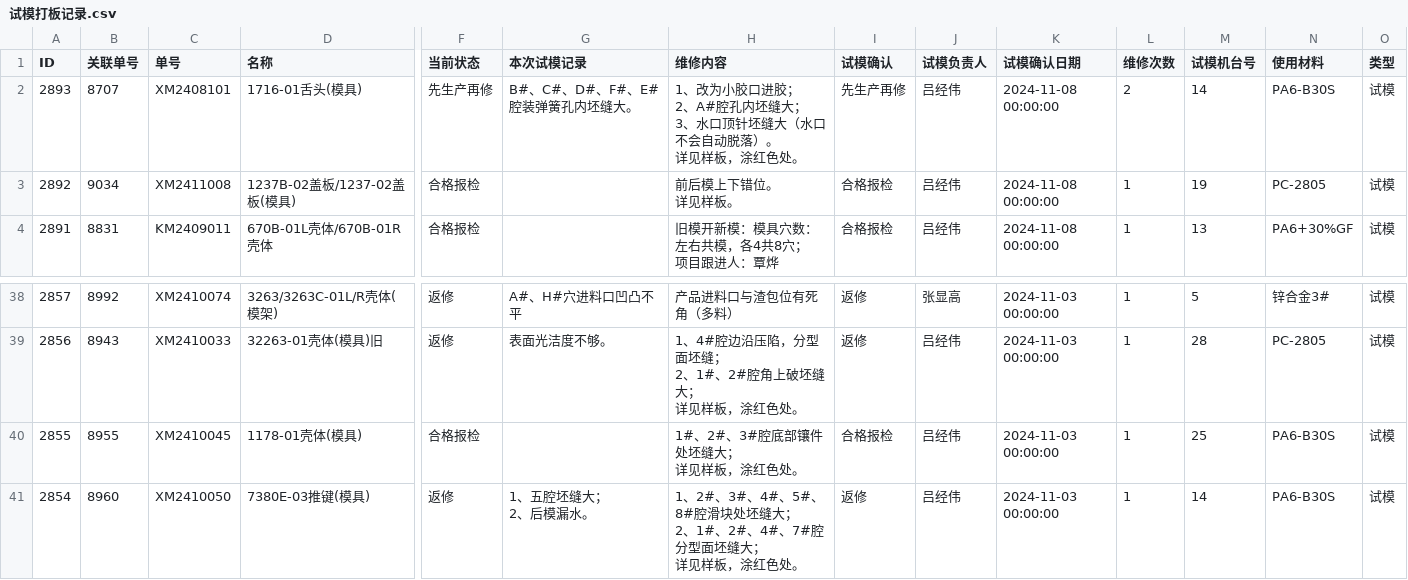
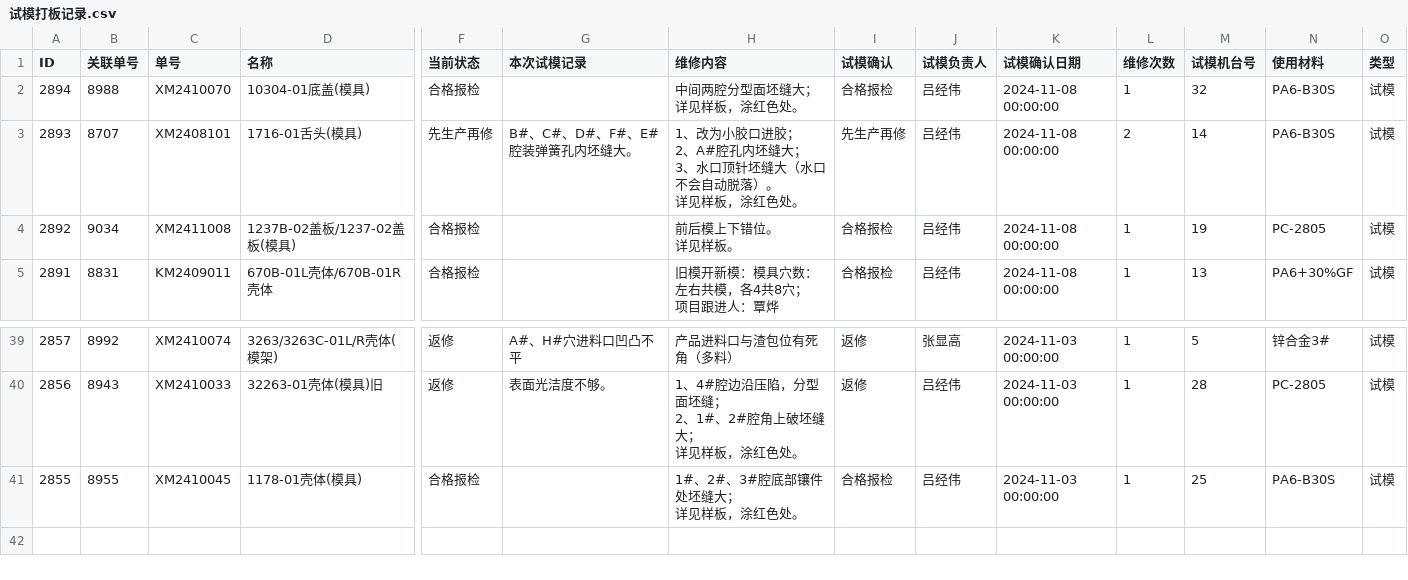
Before and after one commit to lits2024/vig, a CSV file: 试模打板记录.csv, drawn as a sheet; only a part is shown, gaps mark what is left out; removed rows and columns are numbered as before the commit, all else as after; rows hold the shown columns only; ↵ is a line break in a cell; the diff names each change by its address in the sheet, - before the commit and + after, or states it on an @@ line.

Commit message:
Updating 试模打板记录.csv

```diff
--- a/试模打板记录.csv
+++ b/试模打板记录.csv
+row 2: 2894 | 8988 | XM2410070 | 10304-01底盖(模具) | 合格报检 |  | 中间两腔分型面坯缝大； ↵ 详见样板，涂红色处。 | 合格报检 | 吕经伟 | 2024-11-08 00:00:00 | 1 | 32 | PA6-B30S | 试模
-row 41: 2854 | 8960 | XM2410050 | 7380E-03推键(模具) | 返修 | 1、五腔坯缝大； ↵ 2、后模漏水。 | 1、2#、3#、4#、5#、8#腔滑块处坯缝大； ↵ 2、1#、2#、4#、7#腔分型面坯缝大； ↵ 详见样板，涂红色处。 | 返修 | 吕经伟 | 2024-11-03 00:00:00 | 1 | 14 | PA6-B30S | 试模
```
